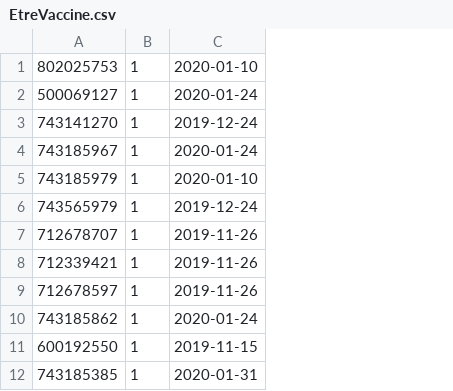
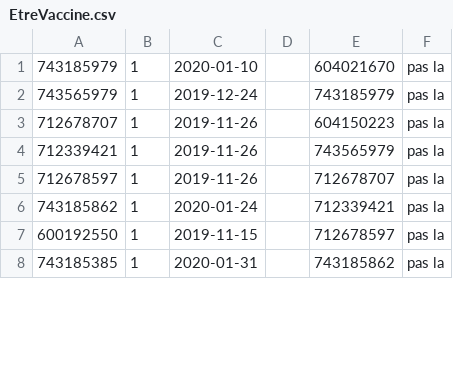
Before and after one commit to laurinemell/Projet-Kitie, a CSV file: DataSQL/EtreVaccine.csv, drawn as a sheet; only a part is shown; removed rows and columns are numbered as before the commit, all else as after; the diff covers the shown part only; the diff names each change by its address in the sheet, - before the commit and + after, or states it on an @@ line.

```diff
--- a/DataSQL/EtreVaccine.csv
+++ b/DataSQL/EtreVaccine.csv
+column D, empty
+column E, rows 1-8: 604021670 | 743185979 | 604150223 | 743565979 | 712678707 | 712339421 | 712678597 | 743185862
+column F, rows 1-8: all pas la
-row 1: 802025753 | 1 | 2020-01-10
-row 2: 500069127 | 1 | 2020-01-24
-row 3: 743141270 | 1 | 2019-12-24
-row 4: 743185967 | 1 | 2020-01-24
```
Also changed, not shown: 25 added rows elsewhere in this file, 5 other files.
